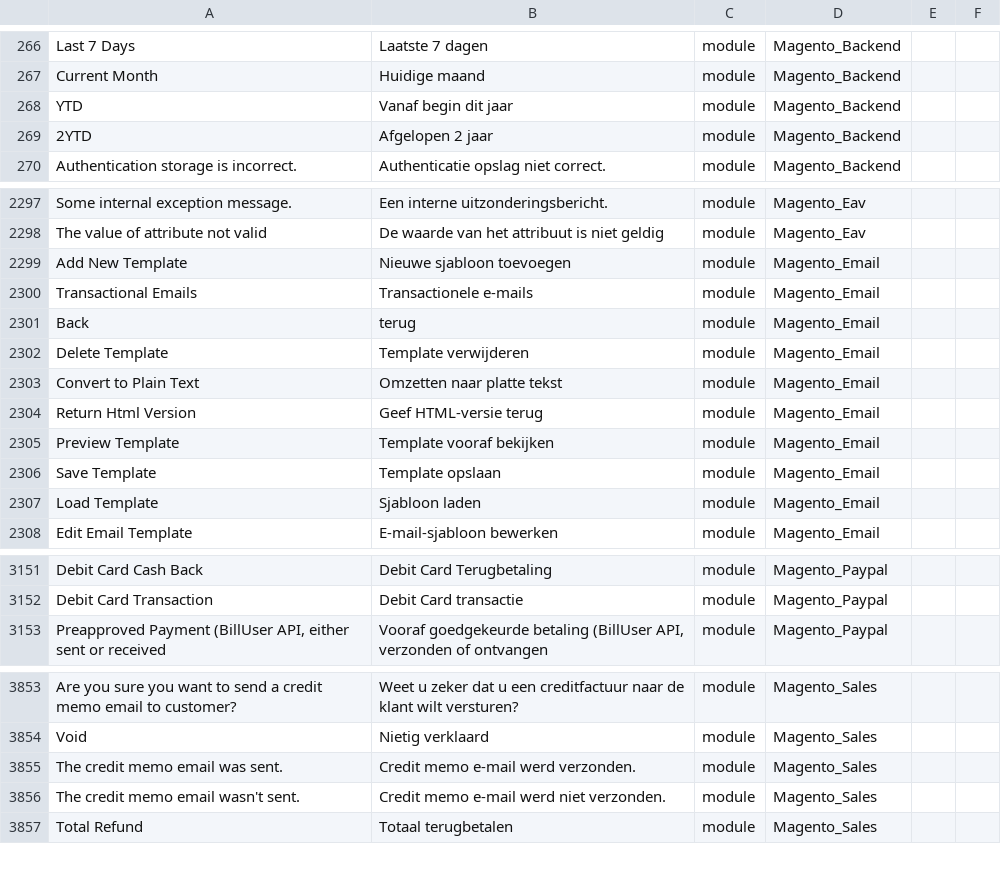
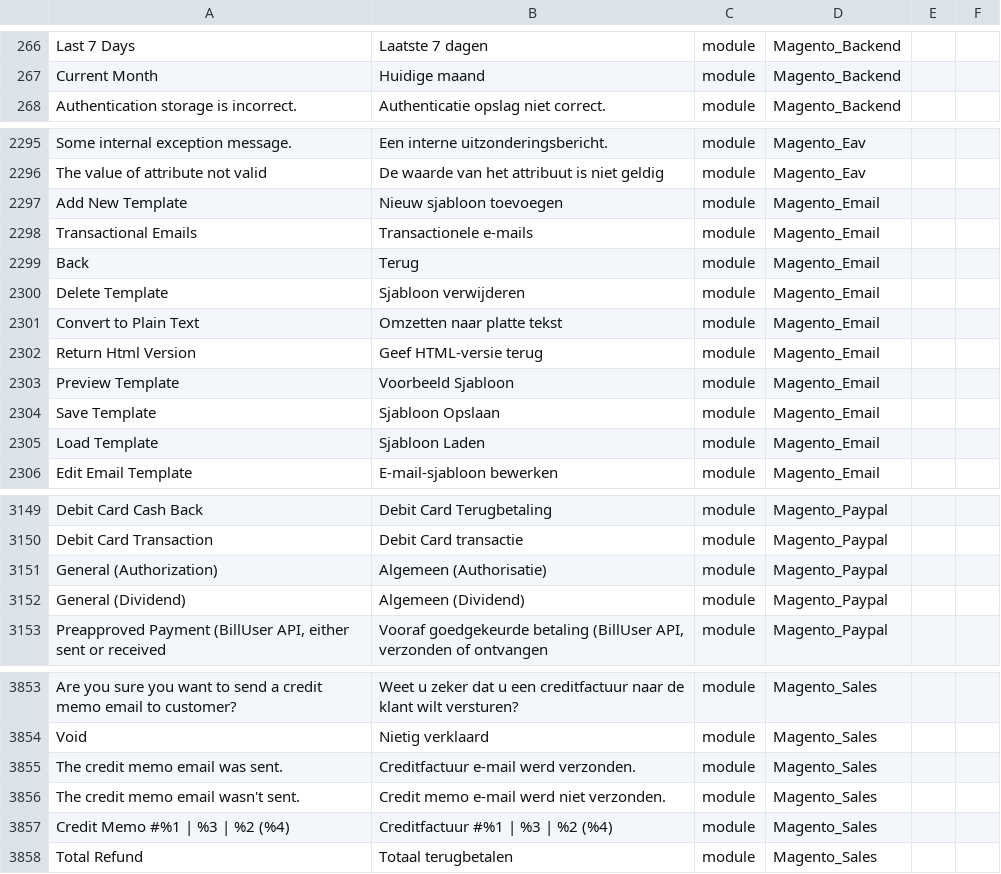
Before and after one commit to rakibabu/language_nl_nl, a CSV file: nl_NL.csv, drawn as a sheet; only a part is shown, gaps mark what is left out; removed rows and columns are numbered as before the commit, all else as after; the diff covers the shown part only; the diff names each change by its address in the sheet, - before the commit and + after, or states it on an @@ line.

```diff
--- a/nl_NL.csv
+++ b/nl_NL.csv
-row 268: YTD | Vanaf begin dit jaar | module | Magento_Backend
-row 269: 2YTD | Afgelopen 2 jaar | module | Magento_Backend
-B2297: Nieuwe sjabloon toevoegen
+B2297: Nieuw sjabloon toevoegen
-B2299: terug
+B2299: Terug
-B2300: Template verwijderen
+B2300: Sjabloon verwijderen
-B2303: Template vooraf bekijken
+B2303: Voorbeeld Sjabloon
-B2304: Template opslaan
+B2304: Sjabloon Opslaan
-B2305: Sjabloon laden
+B2305: Sjabloon Laden
+row 3151: General (Authorization) | Algemeen (Authorisatie) | module | Magento_Paypal
+row 3152: General (Dividend) | Algemeen (Dividend) | module | Magento_Paypal
-B3855: Credit memo e-mail werd verzonden.
+B3855: Creditfactuur e-mail werd verzonden.
+row 3857: Credit Memo #%1 | %3 | %2 (%4) | Creditfactuur #%1 | %3 | %2 (%4) | module | Magento_Sales
```
Also changed, not shown: 2 added rows and 160 edited cells elsewhere in this file, 1 other file.
